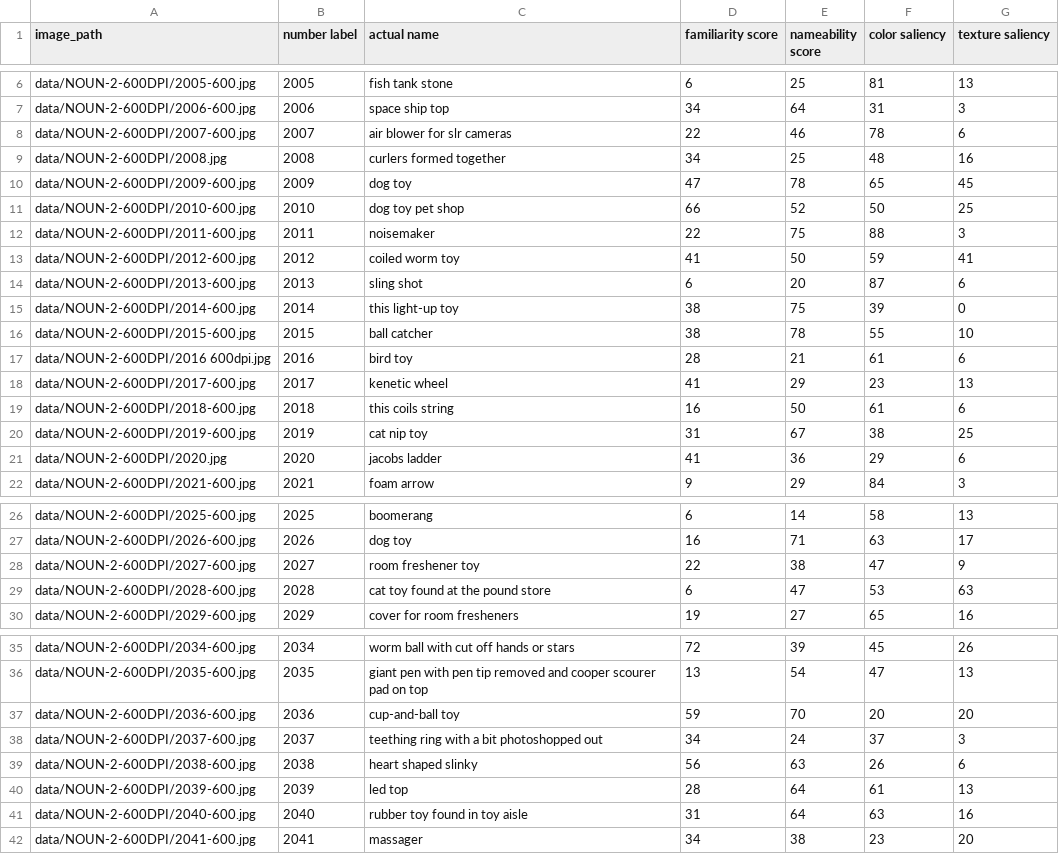
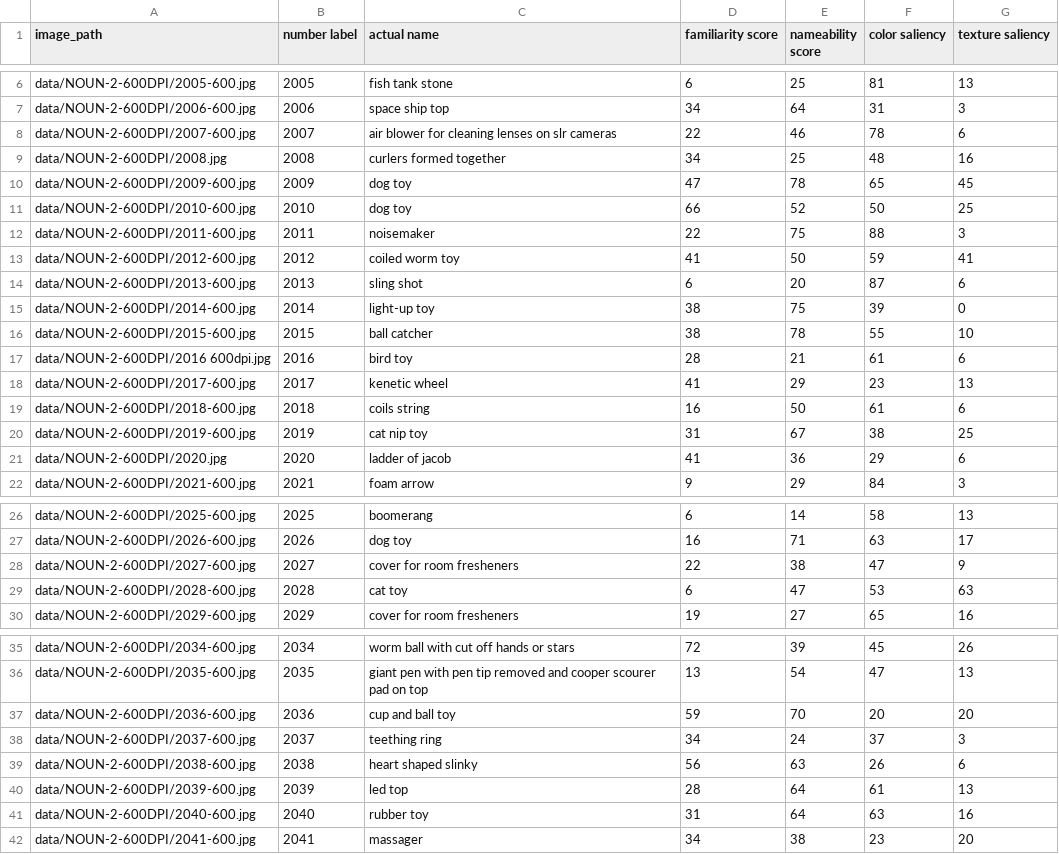
Before and after one commit to juellsprott/thesis-novel-objects, a CSV file: data/datasets/dataset_full.csv, drawn as a sheet; only a part is shown, gaps mark what is left out; the diff covers the shown part only.

```diff
--- a/data/datasets/dataset_full.csv
+++ b/data/datasets/dataset_full.csv
@@ -7,6 +7,6 @@ data/NOUN-2-600DPI/2005-600.jpg,2005,fish tank stone,6,25,81,13
 data/NOUN-2-600DPI/2006-600.jpg,2006,space ship top,34,64,31,3
-data/NOUN-2-600DPI/2007-600.jpg,2007,air blower for slr cameras,22,46,78,6
+data/NOUN-2-600DPI/2007-600.jpg,2007,air blower for cleaning lenses on slr cameras,22,46,78,6
 data/NOUN-2-600DPI/2008.jpg,2008,curlers formed together,34,25,48,16
 data/NOUN-2-600DPI/2009-600.jpg,2009,dog toy,47,78,65,45
-data/NOUN-2-600DPI/2010-600.jpg,2010,dog toy pet shop,66,52,50,25
+data/NOUN-2-600DPI/2010-600.jpg,2010,dog toy,66,52,50,25
 data/NOUN-2-600DPI/2011-600.jpg,2011,noisemaker,22,75,88,3
@@ -14,3 +14,3 @@ data/NOUN-2-600DPI/2012-600.jpg,2012,coiled worm toy,41,50,59,41
 data/NOUN-2-600DPI/2013-600.jpg,2013,sling shot,6,20,87,6
-data/NOUN-2-600DPI/2014-600.jpg,2014,this light-up toy,38,75,39,0
+data/NOUN-2-600DPI/2014-600.jpg,2014,light-up toy,38,75,39,0
 data/NOUN-2-600DPI/2015-600.jpg,2015,ball catcher,38,78,55,10
@@ -18,5 +18,5 @@ data/NOUN-2-600DPI/2016 600dpi.jpg,2016,bird toy,28,21,61,6
 data/NOUN-2-600DPI/2017-600.jpg,2017,kenetic wheel,41,29,23,13
-data/NOUN-2-600DPI/2018-600.jpg,2018,this coils string,16,50,61,6
+data/NOUN-2-600DPI/2018-600.jpg,2018,coils string,16,50,61,6
 data/NOUN-2-600DPI/2019-600.jpg,2019,cat nip toy,31,67,38,25
-data/NOUN-2-600DPI/2020.jpg,2020,jacobs ladder,41,36,29,6
+data/NOUN-2-600DPI/2020.jpg,2020,ladder of jacob,41,36,29,6
 data/NOUN-2-600DPI/2021-600.jpg,2021,foam arrow,9,29,84,3
@@ -27,4 +27,4 @@ data/NOUN-2-600DPI/2025-600.jpg,2025,boomerang,6,14,58,13
 data/NOUN-2-600DPI/2026-600.jpg,2026,dog toy,16,71,63,17
-data/NOUN-2-600DPI/2027-600.jpg,2027,room freshener toy,22,38,47,9
-data/NOUN-2-600DPI/2028-600.jpg,2028,cat toy found at the pound store,6,47,53,63
+data/NOUN-2-600DPI/2027-600.jpg,2027,cover for room fresheners,22,38,47,9
+data/NOUN-2-600DPI/2028-600.jpg,2028,cat toy,6,47,53,63
 data/NOUN-2-600DPI/2029-600.jpg,2029,cover for room fresheners,19,27,65,16
@@ -36,7 +36,7 @@ data/NOUN-2-600DPI/2034-600.jpg,2034,worm ball with cut off hands or stars,72,39
 data/NOUN-2-600DPI/2035-600.jpg,2035,giant pen with pen tip removed and cooper scourer pad on top,13,54,47,13
-data/NOUN-2-600DPI/2036-600.jpg,2036,cup-and-ball toy,59,70,20,20
-data/NOUN-2-600DPI/2037-600.jpg,2037,teething ring with a bit photoshopped out,34,24,37,3
+data/NOUN-2-600DPI/2036-600.jpg,2036,cup and ball toy,59,70,20,20
+data/NOUN-2-600DPI/2037-600.jpg,2037,teething ring,34,24,37,3
 data/NOUN-2-600DPI/2038-600.jpg,2038,heart shaped slinky,56,63,26,6
 data/NOUN-2-600DPI/2039-600.jpg,2039,led top,28,64,61,13
-data/NOUN-2-600DPI/2040-600.jpg,2040,rubber toy found in toy aisle,31,64,63,16
+data/NOUN-2-600DPI/2040-600.jpg,2040,rubber toy,31,64,63,16
 data/NOUN-2-600DPI/2041-600.jpg,2041,massager,34,38,23,20
```
Also changed, not shown: 2 edited cells elsewhere in this file, 8 other files.
